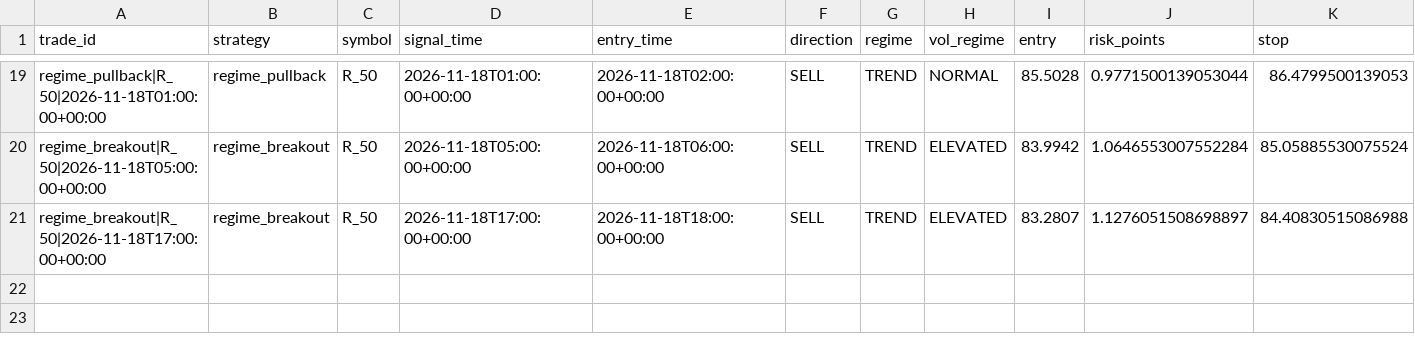
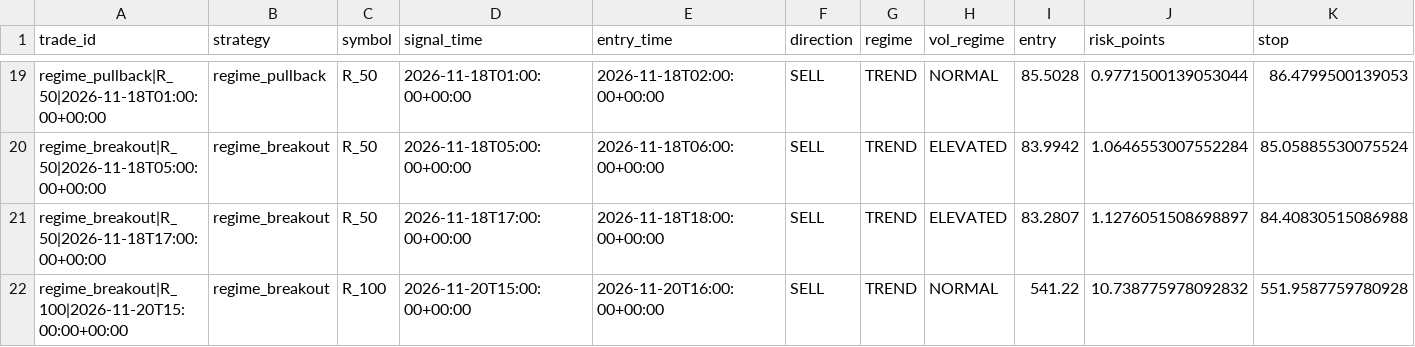
Before and after one commit to jbnikky13/MercuryEdge, a CSV file: research_data/deriv-shadow-paper/ledger.csv, drawn as a sheet; only a part is shown, gaps mark what is left out; rows hold the shown columns only; the diff names each change by its address in the sheet, - before the commit and + after, or states it on an @@ line.

```diff
--- a/research_data/deriv-shadow-paper/ledger.csv
+++ b/research_data/deriv-shadow-paper/ledger.csv
+row 22: regime_breakout|R_100|2026-11-20T15:00:00+00:00 | regime_breakout | R_100 | 2026-11-20T15:00:00+00:00 | 2026-11-20T16:00:00+00:00 | SELL | TREND | NORMAL | 541.22 | 10.738775978092832 | 551.9587759780928
```
